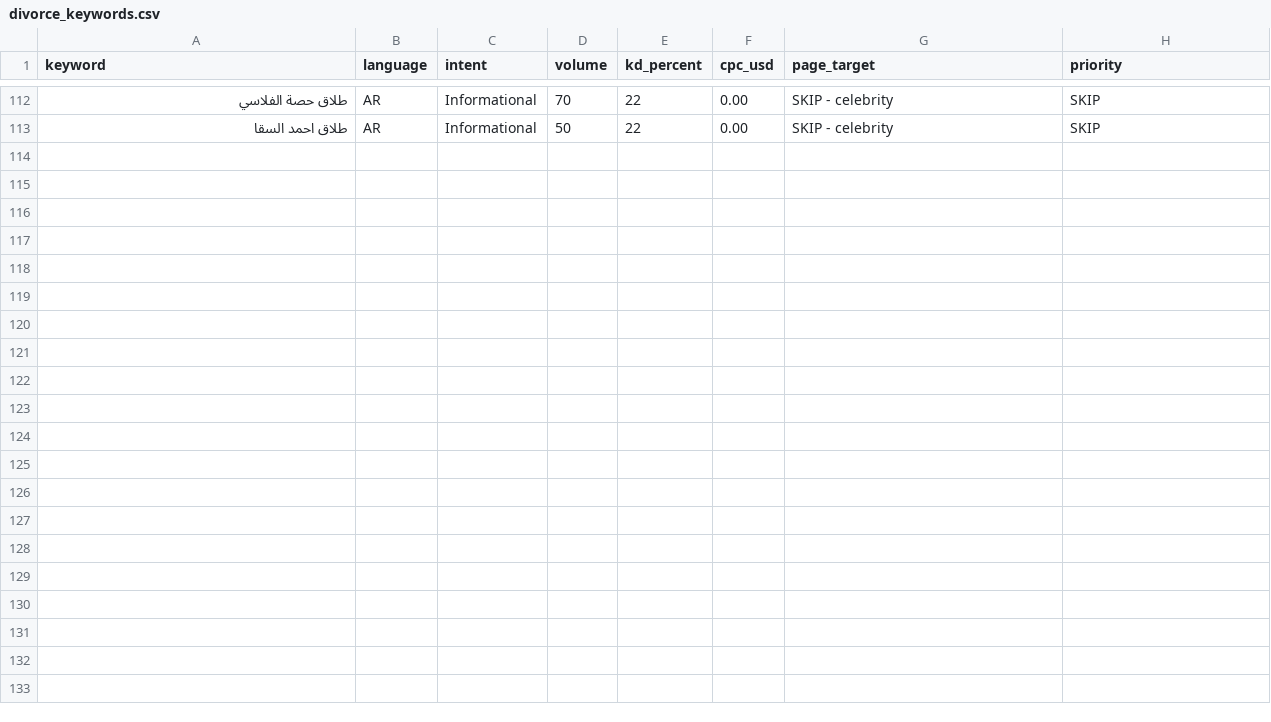
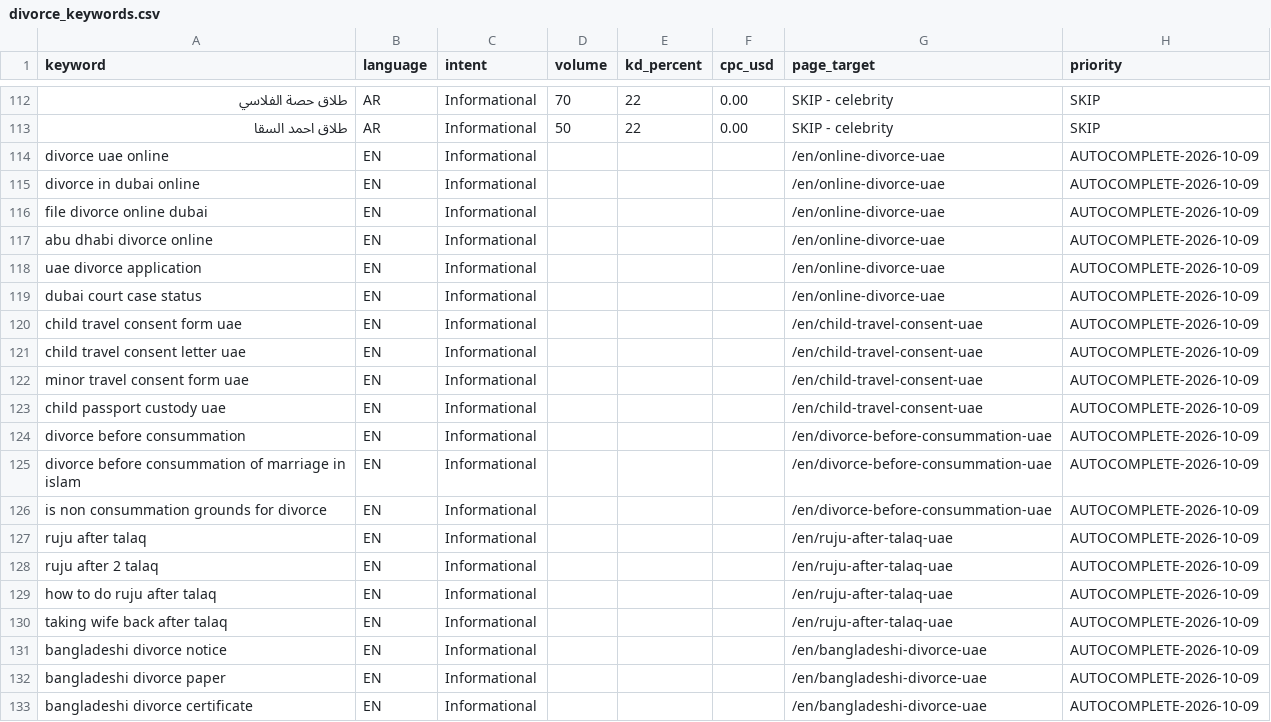
Before and after one commit to GrimaceCoinCrypto/divorceuae, a CSV file: keywords/divorce_keywords.csv, drawn as a sheet; only a part is shown, gaps mark what is left out; the diff names each change by its address in the sheet, - before the commit and + after, or states it on an @@ line.

```diff
--- a/keywords/divorce_keywords.csv
+++ b/keywords/divorce_keywords.csv
+row 114: divorce uae online | EN | Informational |  |  |  | /en/online-divorce-uae | AUTOCOMPLETE-2026-10-09
+row 115: divorce in dubai online | EN | Informational |  |  |  | /en/online-divorce-uae | AUTOCOMPLETE-2026-10-09
+row 116: file divorce online dubai | EN | Informational |  |  |  | /en/online-divorce-uae | AUTOCOMPLETE-2026-10-09
+row 117: abu dhabi divorce online | EN | Informational |  |  |  | /en/online-divorce-uae | AUTOCOMPLETE-2026-10-09
+row 118: uae divorce application | EN | Informational |  |  |  | /en/online-divorce-uae | AUTOCOMPLETE-2026-10-09
+row 119: dubai court case status | EN | Informational |  |  |  | /en/online-divorce-uae | AUTOCOMPLETE-2026-10-09
+row 120: child travel consent form uae | EN | Informational |  |  |  | /en/child-travel-consent-uae | AUTOCOMPLETE-2026-10-09
+row 121: child travel consent letter uae | EN | Informational |  |  |  | /en/child-travel-consent-uae | AUTOCOMPLETE-2026-10-09
+row 122: minor travel consent form uae | EN | Informational |  |  |  | /en/child-travel-consent-uae | AUTOCOMPLETE-2026-10-09
+row 123: child passport custody uae | EN | Informational |  |  |  | /en/child-travel-consent-uae | AUTOCOMPLETE-2026-10-09
+row 124: divorce before consummation | EN | Informational |  |  |  | /en/divorce-before-consummation-uae | AUTOCOMPLETE-2026-10-09
+row 125: divorce before consummation of marriage in islam | EN | Informational |  |  |  | /en/divorce-before-consummation-uae | AUTOCOMPLETE-2026-10-09
+row 126: is non consummation grounds for divorce | EN | Informational |  |  |  | /en/divorce-before-consummation-uae | AUTOCOMPLETE-2026-10-09
+row 127: ruju after talaq | EN | Informational |  |  |  | /en/ruju-after-talaq-uae | AUTOCOMPLETE-2026-10-09
+row 128: ruju after 2 talaq | EN | Informational |  |  |  | /en/ruju-after-talaq-uae | AUTOCOMPLETE-2026-10-09
+row 129: how to do ruju after talaq | EN | Informational |  |  |  | /en/ruju-after-talaq-uae | AUTOCOMPLETE-2026-10-09
+row 130: taking wife back after talaq | EN | Informational |  |  |  | /en/ruju-after-talaq-uae | AUTOCOMPLETE-2026-10-09
+row 131: bangladeshi divorce notice | EN | Informational |  |  |  | /en/bangladeshi-divorce-uae | AUTOCOMPLETE-2026-10-09
+row 132: bangladeshi divorce paper | EN | Informational |  |  |  | /en/bangladeshi-divorce-uae | AUTOCOMPLETE-2026-10-09
+row 133: bangladeshi divorce certificate | EN | Informational |  |  |  | /en/bangladeshi-divorce-uae | AUTOCOMPLETE-2026-10-09
```
Also changed, not shown: 12 other files.
